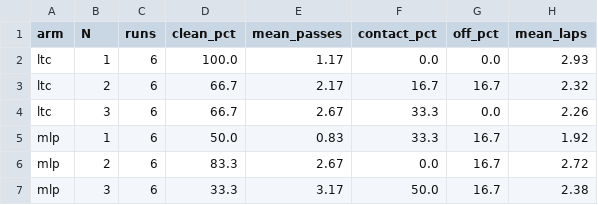
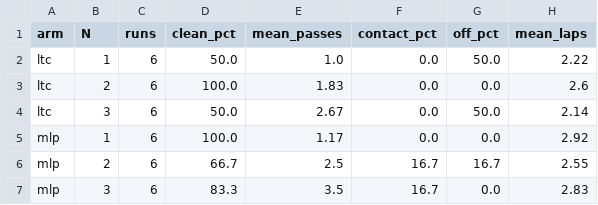
Before and after one commit to agpoks/mpcc-online-tuning, a CSV file: results/race_multicar/multi_eval_summary.csv, drawn as a sheet.

```diff
--- a/results/race_multicar/multi_eval_summary.csv
+++ b/results/race_multicar/multi_eval_summary.csv
@@ -1,7 +1,7 @@
 arm,N,runs,clean_pct,mean_passes,contact_pct,off_pct,mean_laps
-ltc,1,6,100.0,1.17,0.0,0.0,2.93
-ltc,2,6,66.7,2.17,16.7,16.7,2.32
-ltc,3,6,66.7,2.67,33.3,0.0,2.26
-mlp,1,6,50.0,0.83,33.3,16.7,1.92
-mlp,2,6,83.3,2.67,0.0,16.7,2.72
-mlp,3,6,33.3,3.17,50.0,16.7,2.38
+ltc,1,6,50.0,1.0,0.0,50.0,2.22
+ltc,2,6,100.0,1.83,0.0,0.0,2.6
+ltc,3,6,50.0,2.67,0.0,50.0,2.14
+mlp,1,6,100.0,1.17,0.0,0.0,2.92
+mlp,2,6,66.7,2.5,16.7,16.7,2.55
+mlp,3,6,83.3,3.5,16.7,0.0,2.83
```
Also changed, not shown: results/race_multicar/multi_eval.csv, 16 other files.
